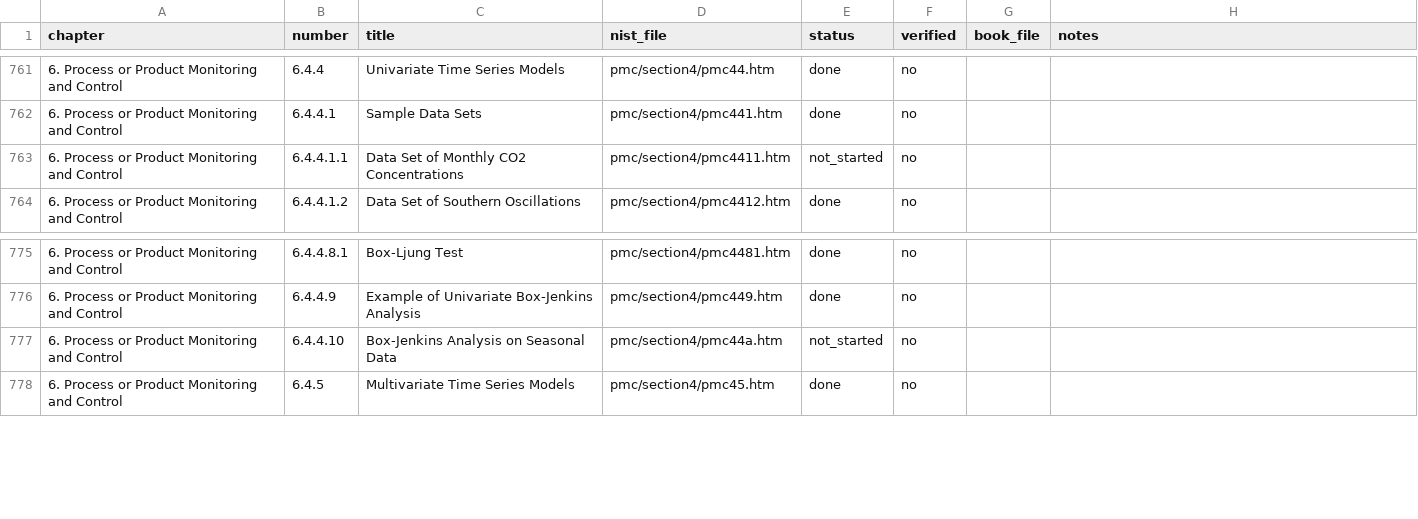
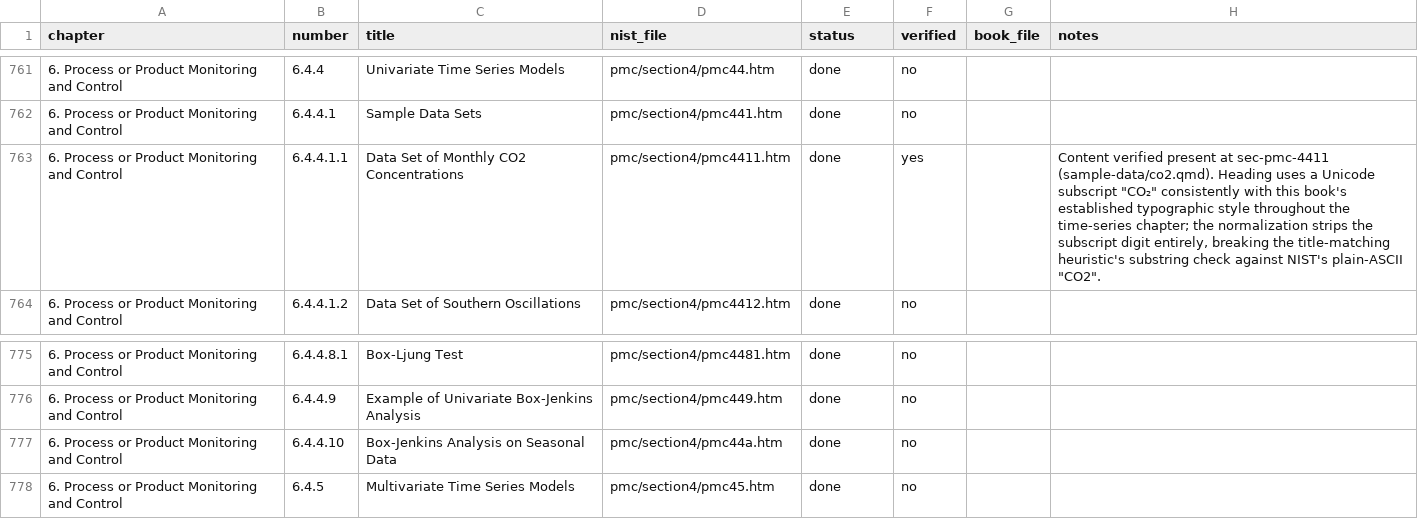
Before and after one commit to ray-semoctuo/nist-sematech-statistics-book, a CSV file: book/PROGRESS.csv, drawn as a sheet; only a part is shown, gaps mark what is left out.

```diff
--- a/book/PROGRESS.csv
+++ b/book/PROGRESS.csv
@@ -762,3 +762,3 @@ chapter,number,title,nist_file,status,verified,book_file,notes
 6. Process or Product Monitoring and Control,6.4.4.1,Sample Data Sets,pmc/section4/pmc441.htm,done,no,,
-6. Process or Product Monitoring and Control,6.4.4.1.1,Data Set of Monthly CO2 Concentrations,pmc/section4/pmc4411.htm,not_started,no,,
+6. Process or Product Monitoring and Control,6.4.4.1.1,Data Set of Monthly CO2 Concentrations,pmc/section4/pmc4411.htm,done,yes,,"Content verified present at sec-pmc-4411 (sample-data/co2.qmd). Heading uses a Unicode subscript ""CO₂"" consistently with this book's established typographic style throughout the time-series chapter; the normalization strips the subscript digit entirely, breaking the title-matching heuristic's substring check against NIST's plain-ASCII ""CO2""."
 6. Process or Product Monitoring and Control,6.4.4.1.2,Data Set of Southern Oscillations,pmc/section4/pmc4412.htm,done,no,,
@@ -776,3 +776,3 @@ chapter,number,title,nist_file,status,verified,book_file,notes
 6. Process or Product Monitoring and Control,6.4.4.9,Example of Univariate Box-Jenkins Analysis,pmc/section4/pmc449.htm,done,no,,
-6. Process or Product Monitoring and Control,6.4.4.10,Box-Jenkins Analysis on Seasonal Data,pmc/section4/pmc44a.htm,not_started,no,,
+6. Process or Product Monitoring and Control,6.4.4.10,Box-Jenkins Analysis on Seasonal Data,pmc/section4/pmc44a.htm,done,no,,
 6. Process or Product Monitoring and Control,6.4.5,Multivariate Time Series Models,pmc/section4/pmc45.htm,done,no,,
```
Also changed, not shown: 2 other files.
